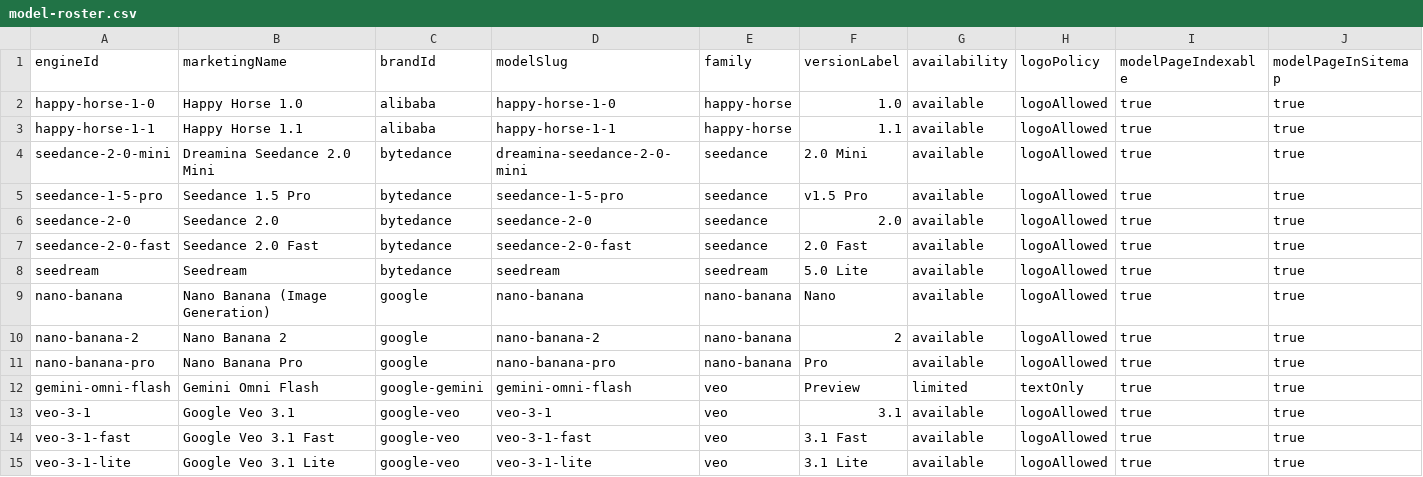
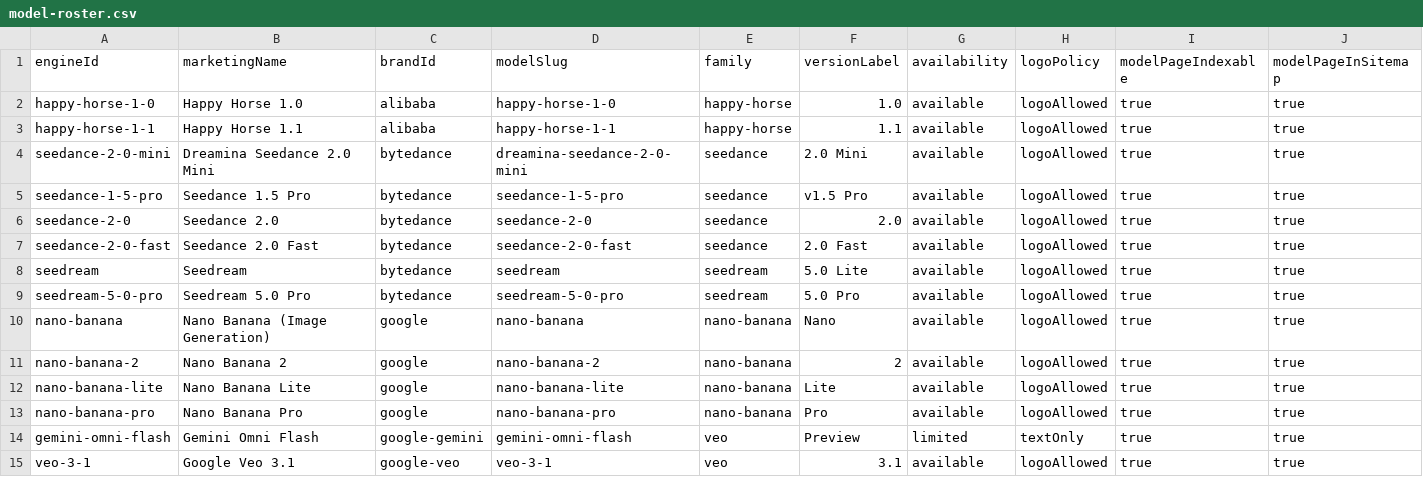
Before and after one commit to camgraphe/MaxVideoAi, a CSV file: docs/model-roster.csv, drawn as a sheet; only a part is shown; the shorter side is filled out with more unchanged rows.

Commit message:
chore: refresh generated model catalogs

```diff
--- a/docs/model-roster.csv
+++ b/docs/model-roster.csv
@@ -8,4 +8,6 @@ seedance-2-0-fast,Seedance 2.0 Fast,bytedance,seedance-2-0-fast,seedance,2.0 Fas
 seedream,Seedream,bytedance,seedream,seedream,5.0 Lite,available,logoAllowed,true,true
+seedream-5-0-pro,Seedream 5.0 Pro,bytedance,seedream-5-0-pro,seedream,5.0 Pro,available,logoAllowed,true,true
 nano-banana,Nano Banana (Image Generation),google,nano-banana,nano-banana,Nano,available,logoAllowed,true,true
 nano-banana-2,Nano Banana 2,google,nano-banana-2,nano-banana,2,available,logoAllowed,true,true
+nano-banana-lite,Nano Banana Lite,google,nano-banana-lite,nano-banana,Lite,available,logoAllowed,true,true
 nano-banana-pro,Nano Banana Pro,google,nano-banana-pro,nano-banana,Pro,available,logoAllowed,true,true
```
Also changed, not shown: 3 other files.
